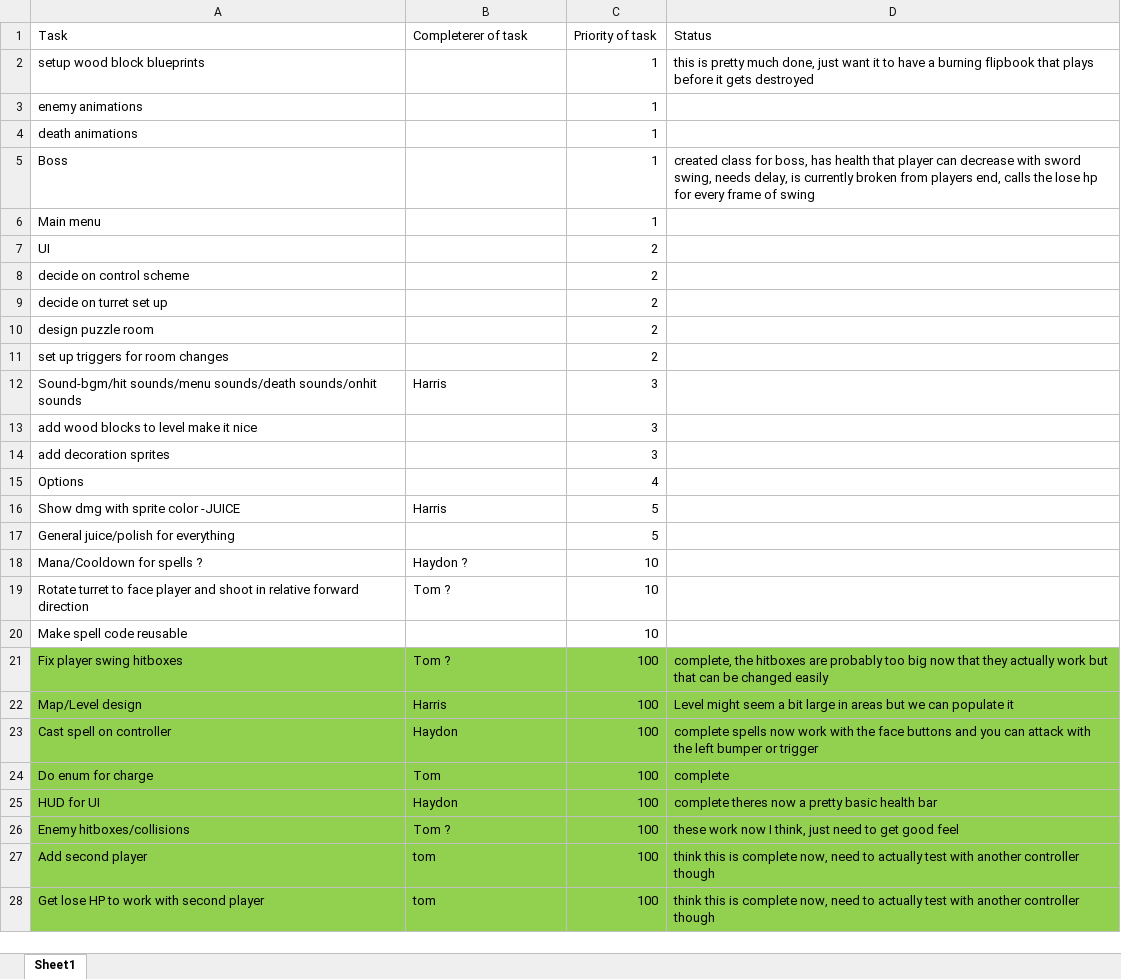
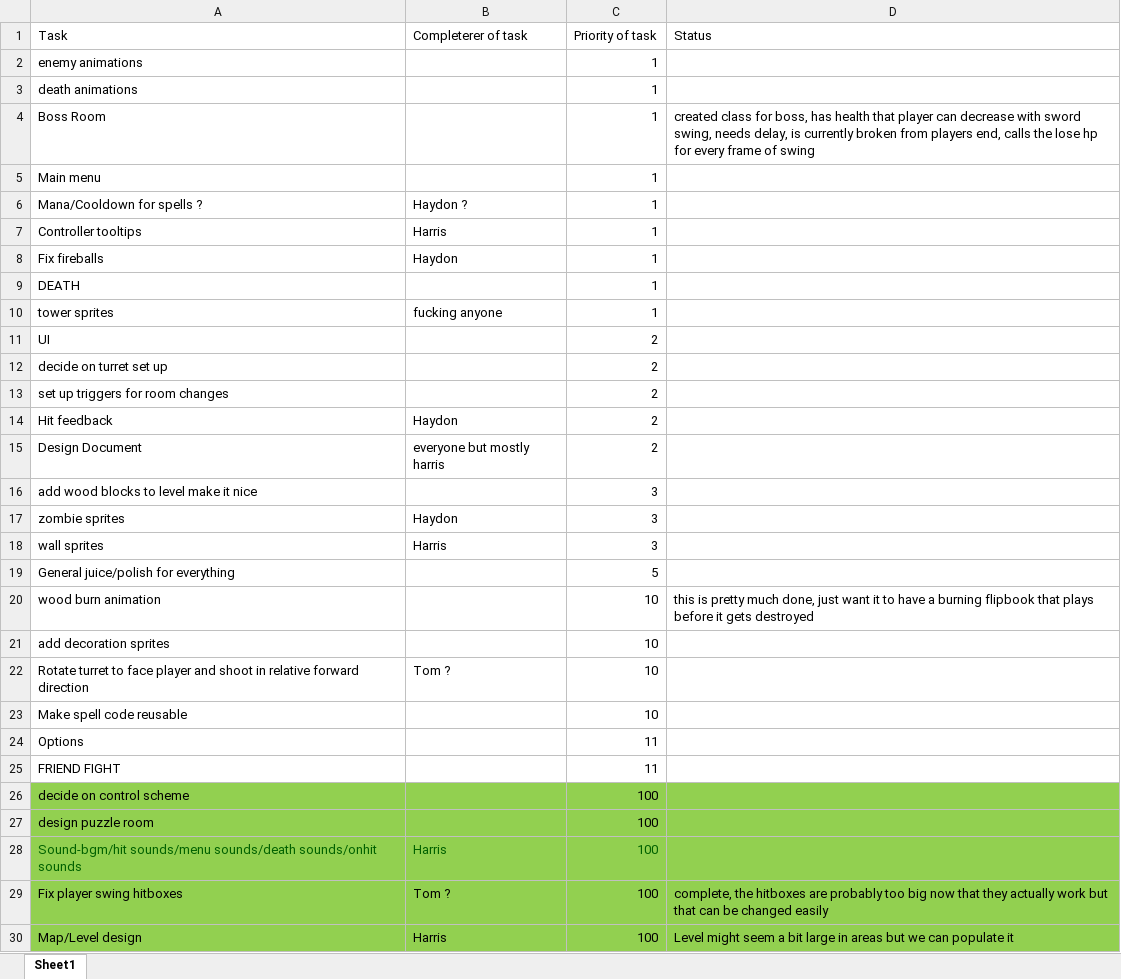
Before and after one commit to TomMalek/superMusicGame, an Excel workbook: TODOLISTPLEASEREADANDUPDSTELOTSXOXOX.xlsx, sheet Sheet1, drawn as a sheet; only a part is shown; the shorter side is filled out with more unchanged rows; values as stored, in another font and other column widths than the file's, no borders; removed rows and columns are numbered as before the commit, all else as after; the diff names each change by its address in the sheet, - before the commit and + after, or states it on an @@ line.

Commit message:
todo updates

```diff
--- a/TODOLISTPLEASEREADANDUPDSTELOTSXOXOX.xlsx (sheet Sheet1)
+++ b/TODOLISTPLEASEREADANDUPDSTELOTSXOXOX.xlsx (sheet Sheet1)
-row 2: setup wood block blueprints |  | 1 | this is pretty much done, just want it to have a burning flipbook that plays before it gets destroyed
-A4 (Task): Boss
+A4 (Task): Boss Room
+row 6: Mana/Cooldown for spells ? | Haydon ? | 1
+row 7: Controller tooltips | Harris | 1
+row 8: Fix fireballs | Haydon | 1
+row 9: DEATH |  | 1
+row 10: tower sprites | fucking anyone | 1
-row 8: decide on control scheme |  | 2
-row 10: design puzzle room |  | 2
-row 12: Sound-bgm/hit sounds/menu sounds/death sounds/onhit sounds | Harris | 3
+row 14: Hit feedback | Haydon | 2
+row 15: Design Document | everyone but mostly harris | 2
-row 14: add decoration sprites |  | 3
-row 15: Options |  | 4
-row 16: Show dmg with sprite color -JUICE | Harris | 5
+row 17: zombie sprites | Haydon | 3
+row 18: wall sprites | Harris | 3
-row 18: Mana/Cooldown for spells ? | Haydon ? | 10
+row 20: wood burn animation |  | 10 | this is pretty much done, just want it to have a burning flipbook that plays before it gets destroyed
+row 21: add decoration sprites |  | 10
+row 24: Options |  | 11
+row 25: FRIEND FIGHT |  | 11
+row 26: decide on control scheme |  | 100
+row 27: design puzzle room |  | 100
+row 28: Sound-bgm/hit sounds/menu sounds/death sounds/onhit sounds | Harris | 100
```
